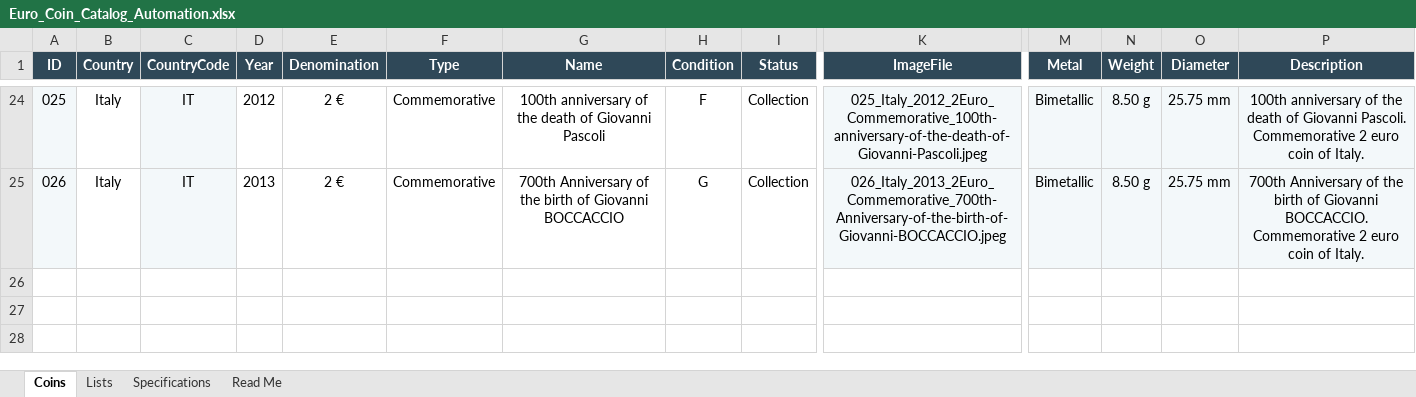
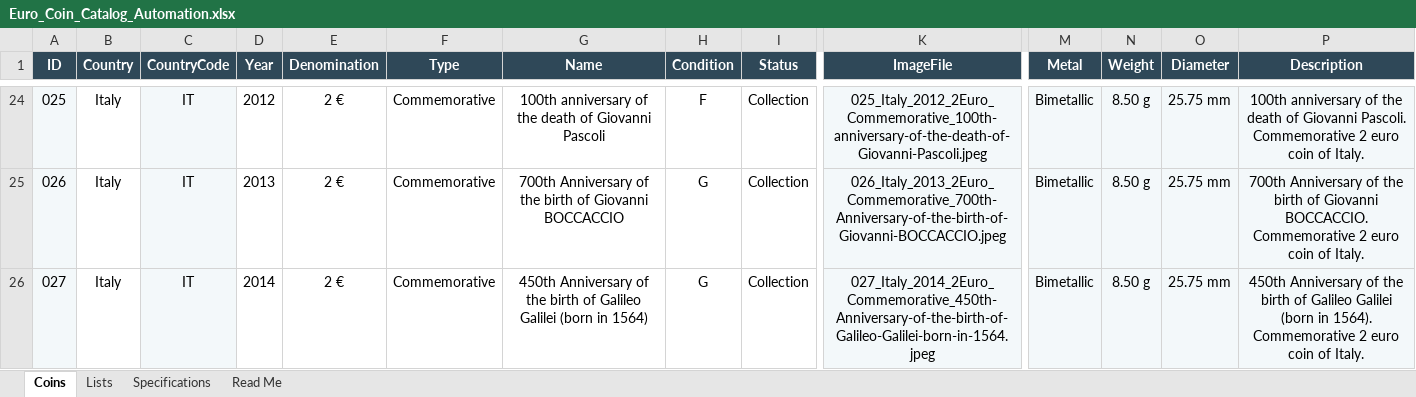
Before and after one commit to coins-mp/coins-mp.github.io, an Excel workbook: data/Euro_Coin_Catalog_Automation.xlsx, sheet Coins, drawn as a sheet; only a part is shown, gaps mark what is left out; values as stored, in another font and other column widths than the file's, no borders; conditional formats not drawn; rows hold the shown columns only; the diff names each change by its address in the sheet, - before the commit and + after, or states it on an @@ line.

```diff
--- a/data/Euro_Coin_Catalog_Automation.xlsx (sheet Coins)
+++ b/data/Euro_Coin_Catalog_Automation.xlsx (sheet Coins)
+row 26: 027 | Italy | IT | 2014 | 2 € | Commemorative | 450th Anniversary of the birth of Galileo Galilei (born in 1564) | G | Collection | 027_Italy_2014_2Euro_Commemorative_450th-Anniversary-of-the-birth-of-Galileo-Galilei-born-in-1564.jpeg | Bimetallic | 8.50 g | 25.75 mm | 450th Anniversary of the birth of Galileo Galilei (born in 1564). Commemorative 2 euro coin of Italy.
```
Also changed, not shown: 3 other files.
